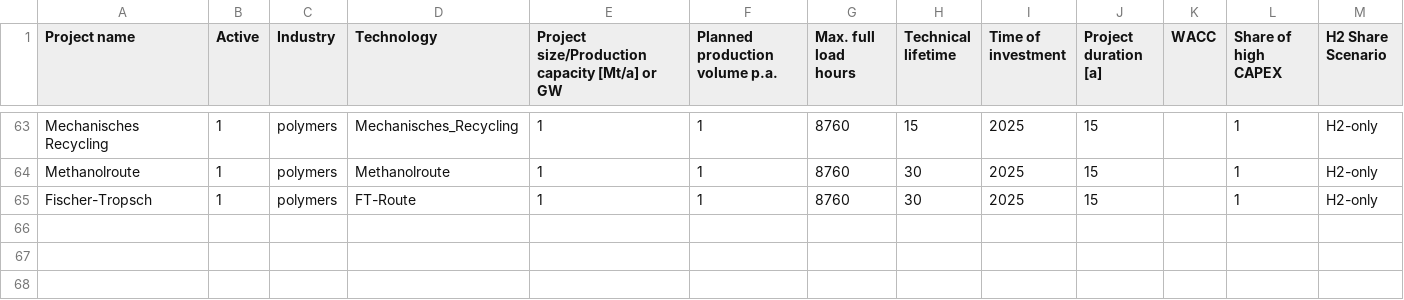
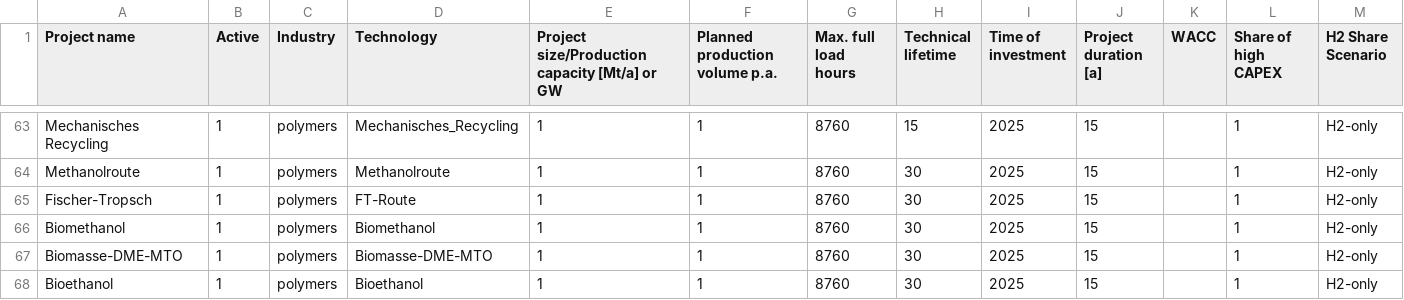
Before and after one commit to RobertMae/CaCoCa-IREES-fork, a CSV file: config/projects_polymers.csv, drawn as a sheet; only a part is shown, gaps mark what is left out.

```diff
--- a/config/projects_polymers.csv
+++ b/config/projects_polymers.csv
@@ -65 +65,4 @@ Methanolroute,1,polymers,Methanolroute,1,1,8760,30,2025,15,,1,H2-only
 Fischer-Tropsch,1,polymers,FT-Route,1,1,8760,30,2025,15,,1,H2-only
+Biomethanol,1,polymers,Biomethanol,1,1,8760,30,2025,15,,1,H2-only
+Biomasse-DME-MTO,1,polymers,Biomasse-DME-MTO,1,1,8760,30,2025,15,,1,H2-only
+Bioethanol,1,polymers,Bioethanol,1,1,8760,30,2025,15,,1,H2-only
```
Also changed, not shown: data/scenarios/basic/prices_fuels.csv, data/tech/basic/polymers.csv, 5 other files.
